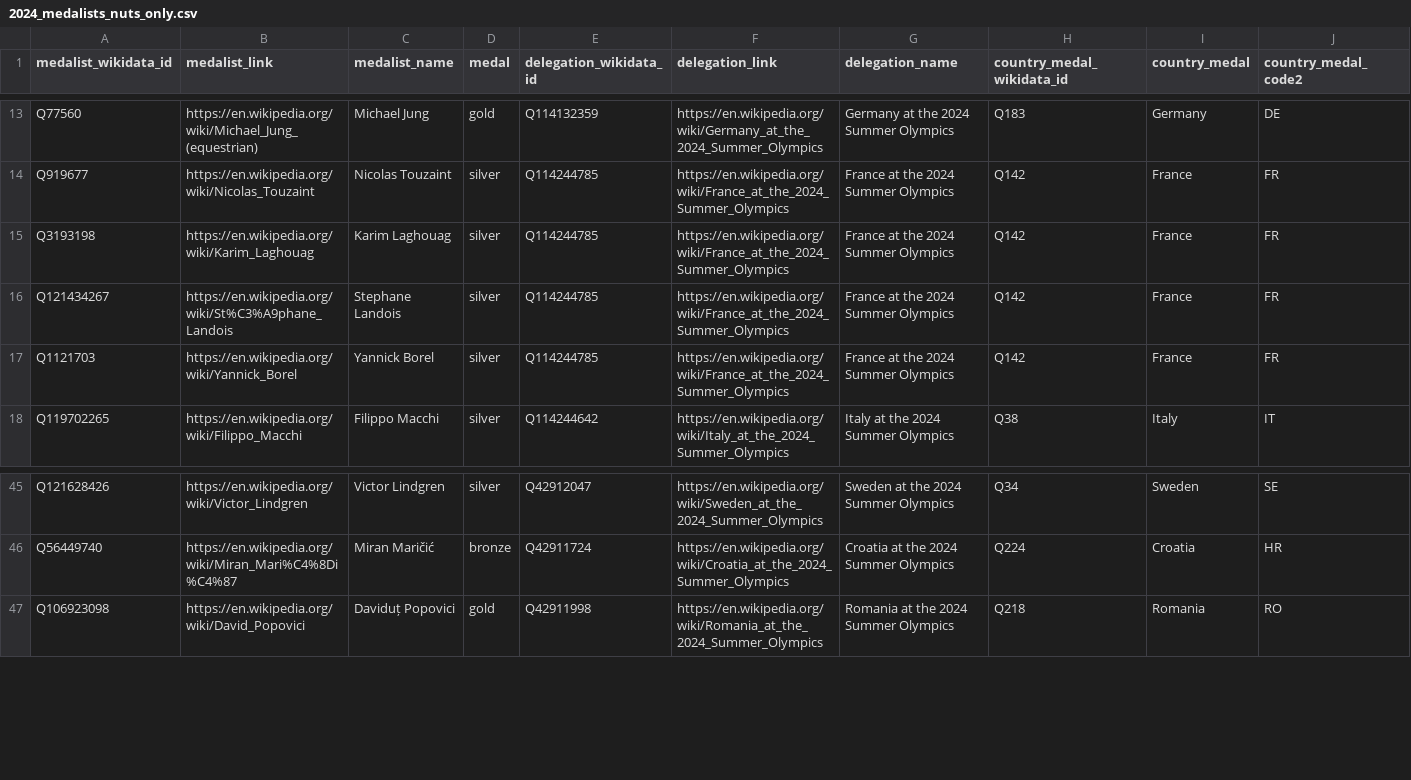
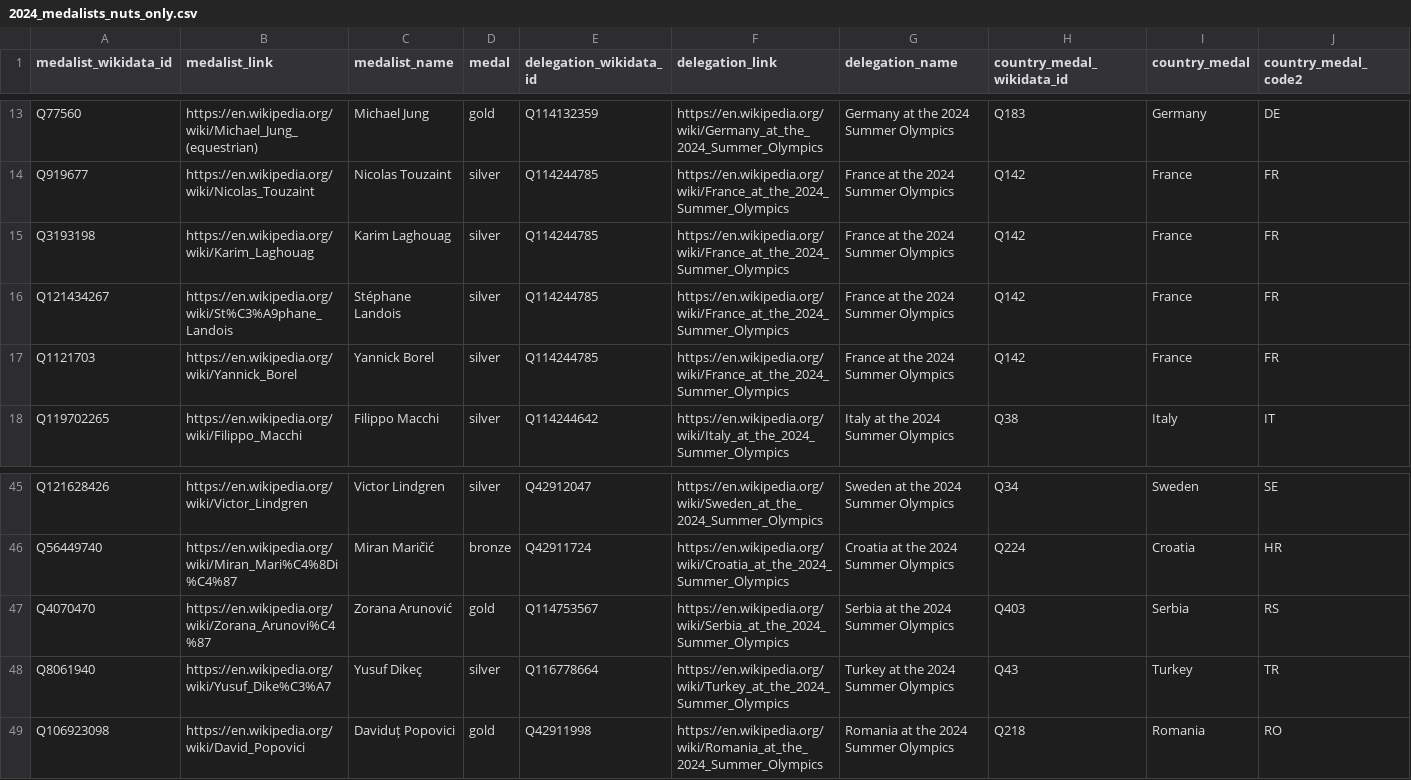
Before and after one commit to EDJNet/OlympicsGoNUTS, a CSV file: 2024/2024_medalists_nuts_only.csv, drawn as a sheet; only a part is shown, gaps mark what is left out; rows hold the shown columns only; the diff names each change by its address in the sheet, - before the commit and + after, or states it on an @@ line.

```diff
--- a/2024/2024_medalists_nuts_only.csv
+++ b/2024/2024_medalists_nuts_only.csv
-C16 (medalist_name): Stephane Landois
+C16 (medalist_name): Stéphane Landois
+row 47: Q4070470 | https://en.wikipedia.org/wiki/Zorana_Arunovi%C4%87 | Zorana Arunović | gold | Q114753567 | https://en.wikipedia.org/wiki/Serbia_at_the_2024_Summer_Olympics | Serbia at the 2024 Summer Olympics | Q403 | Serbia | RS
+row 48: Q8061940 | https://en.wikipedia.org/wiki/Yusuf_Dike%C3%A7 | Yusuf Dikeç | silver | Q116778664 | https://en.wikipedia.org/wiki/Turkey_at_the_2024_Summer_Olympics | Turkey at the 2024 Summer Olympics | Q43 | Turkey | TR
```
Also changed, not shown: 2024/2024_medalists_all.csv, 2024/2024_medalists_missing_place_of_birth.csv, 7 other files.
